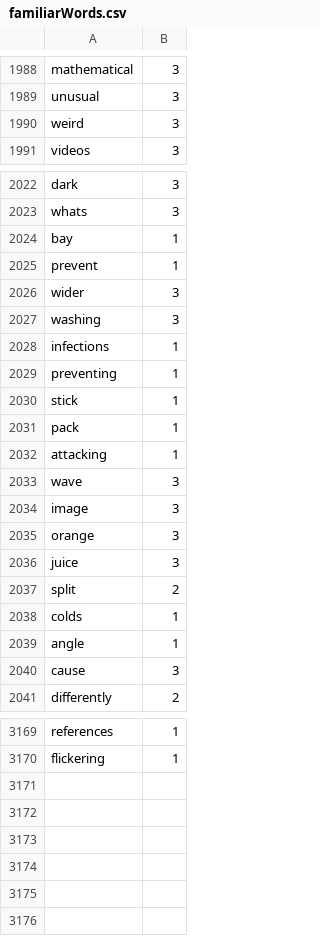
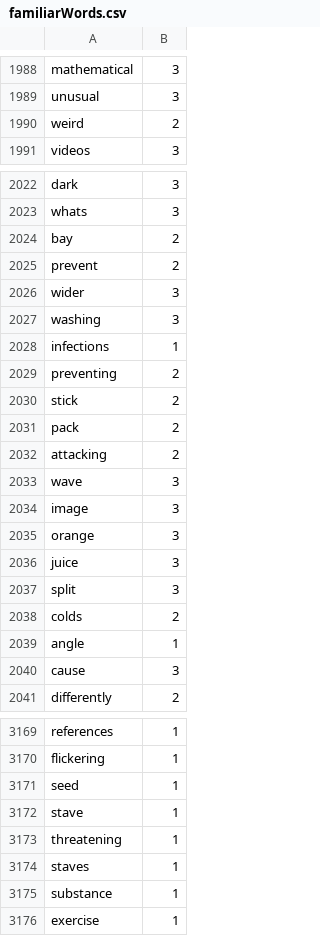
Before and after one commit to Elon-Mao/dictation, a CSV file: public/familiarWords.csv, drawn as a sheet; only a part is shown, gaps mark what is left out; the diff covers the shown part only.

```diff
--- a/public/familiarWords.csv
+++ b/public/familiarWords.csv
@@ -1989,3 +1989,3 @@ mathematical,3,
 unusual,3,
-weird,3,
+weird,2,
 videos,3,
@@ -2023,4 +2023,4 @@ dark,3,
 whats,3,
-bay,1,
-prevent,1,
+bay,2,
+prevent,2,
 wider,3,
@@ -2028,6 +2028,6 @@ washing,3,
 infections,1,
-preventing,1,
-stick,1,
-pack,1,
-attacking,1,
+preventing,2,
+stick,2,
+pack,2,
+attacking,2,
 wave,3,
@@ -2036,4 +2036,4 @@ orange,3,
 juice,3,
-split,2,
-colds,1,
+split,3,
+colds,2,
 angle,1,
@@ -3170,0 +3171,6 @@ flickering,1
+seed,1,
+stave,1,
+threatening,1,
+staves,1,
+substance,1,
+exercise,1
```
Also changed, not shown: 3 edited cells elsewhere in this file, 1 other file.
